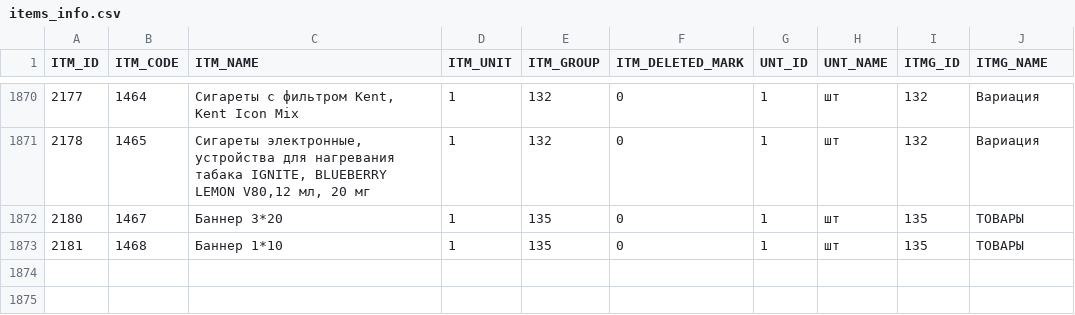
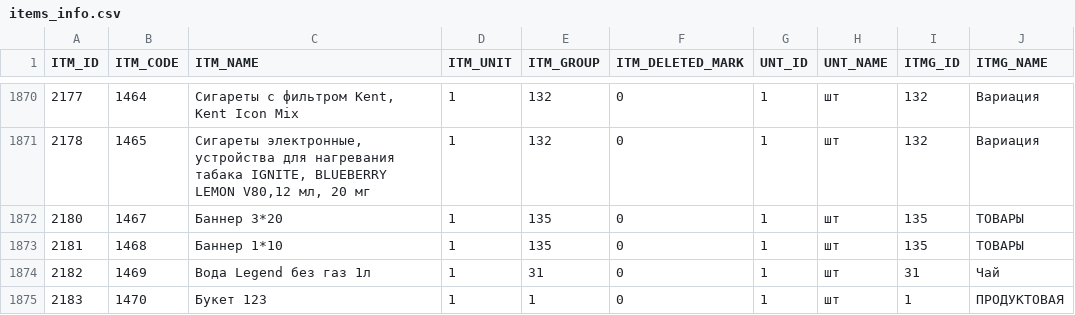
Before and after one commit to Fariz23031998/RegosPriceViewer, a CSV file: items_info.csv, drawn as a sheet; only a part is shown, gaps mark what is left out; the diff names each change by its address in the sheet, - before the commit and + after, or states it on an @@ line.

```diff
--- a/items_info.csv
+++ b/items_info.csv
+row 1874: 2182 | 1469 | Вода Legend без газ 1л | 1 | 31 | 0 | 1 | шт | 31 | Чай
+row 1875: 2183 | 1470 | Букет 123 | 1 | 1 | 0 | 1 | шт | 1 | ПРОДУКТОВАЯ
```
Also changed, not shown: barcodes.csv, prices.csv, 14 other files.
